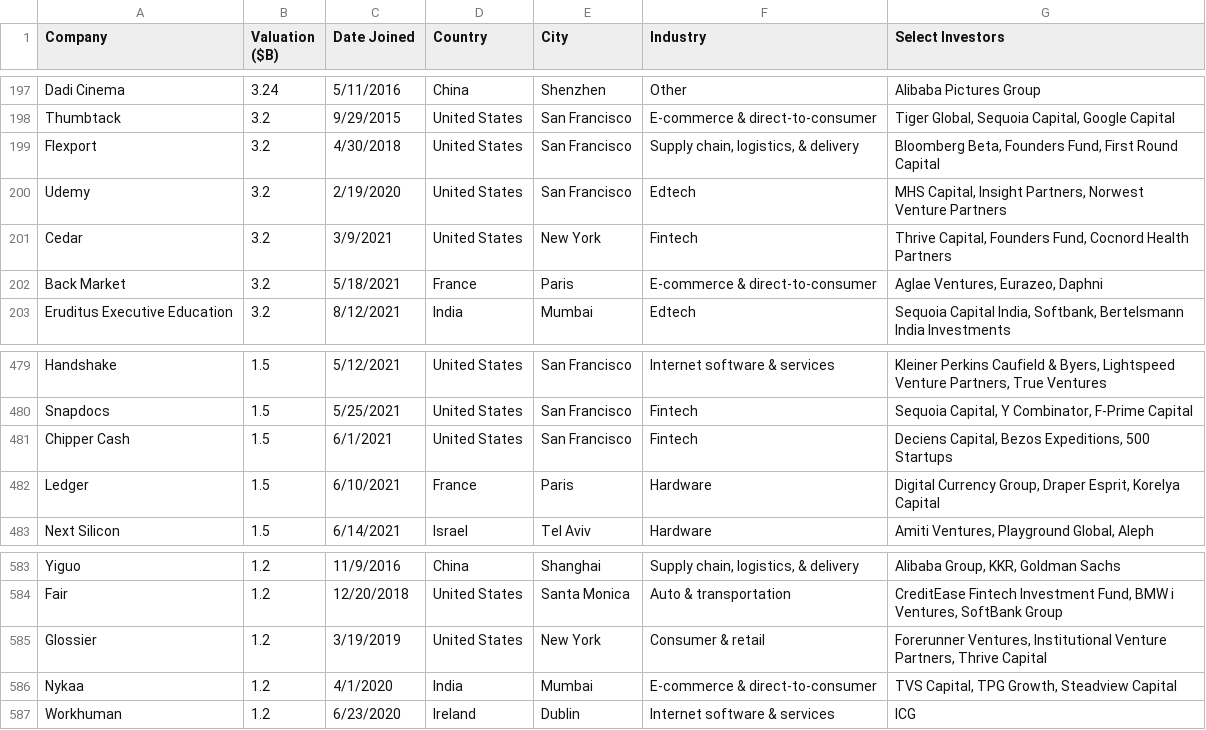
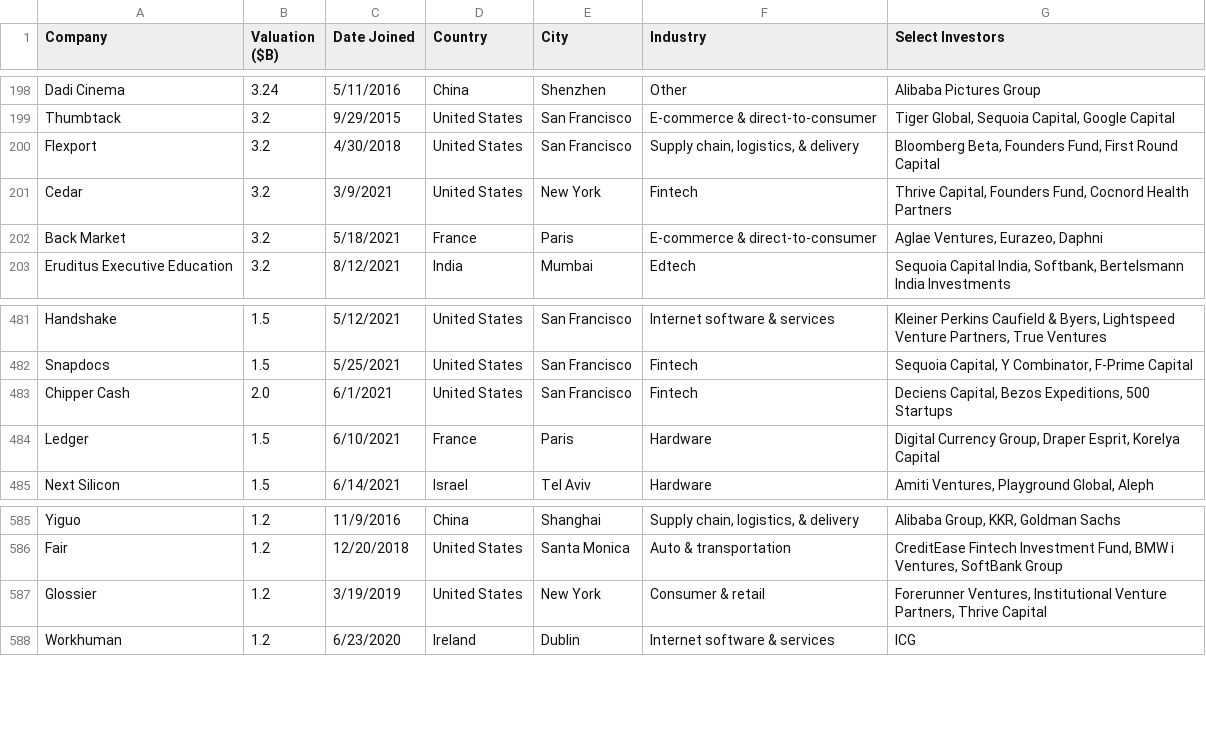
Before and after one commit to Hiromisa/unicorn-autoscrape, a CSV file: UnicornList.csv, drawn as a sheet; only a part is shown, gaps mark what is left out; the diff covers the shown part only.

```diff
--- a/UnicornList.csv
+++ b/UnicornList.csv
@@ -199,3 +200,2 @@ Thumbtack,3.2,9/29/2015,United States,San Francisco,E-commerce & direct-to-consu
 Flexport,3.2,4/30/2018,United States,San Francisco,"Supply chain, logistics, & delivery","Bloomberg Beta, Founders Fund, First Round Capital"
-Udemy,3.2,2/19/2020,United States,San Francisco,Edtech,"MHS Capital, Insight Partners, Norwest Venture Partners"
 Cedar,3.2,3/9/2021,United States,New York,Fintech,"Thrive Capital, Founders Fund, Cocnord Health Partners"
@@ -480,3 +482,3 @@ Handshake,1.5,5/12/2021,United States,San Francisco,Internet software & services
 Snapdocs,1.5,5/25/2021,United States,San Francisco,Fintech,"Sequoia Capital, Y Combinator, F-Prime Capital"
-Chipper Cash,1.5,6/1/2021,United States,San Francisco,Fintech,"Deciens Capital, Bezos Expeditions, 500 Startups"
+Chipper Cash,2.0,6/1/2021,United States,San Francisco,Fintech,"Deciens Capital, Bezos Expeditions, 500 Startups"
 Ledger,1.5,6/10/2021,France,Paris,Hardware,"Digital Currency Group, Draper Esprit, Korelya Capital"
@@ -585,3 +587,2 @@ Fair,1.2,12/20/2018,United States,Santa Monica,Auto & transportation,"CreditEase
 Glossier,1.2,3/19/2019,United States,New York,Consumer & retail,"Forerunner Ventures, Institutional Venture Partners, Thrive Capital"
-Nykaa,1.2,4/1/2020,India,Mumbai,E-commerce & direct-to-consumer,"TVS Capital, TPG Growth, Steadview Capital"
 Workhuman,1.2,6/23/2020,Ireland,Dublin,Internet software & services,ICG
```
Also changed, not shown: 6 added rows and 1 removed row elsewhere in this file.
